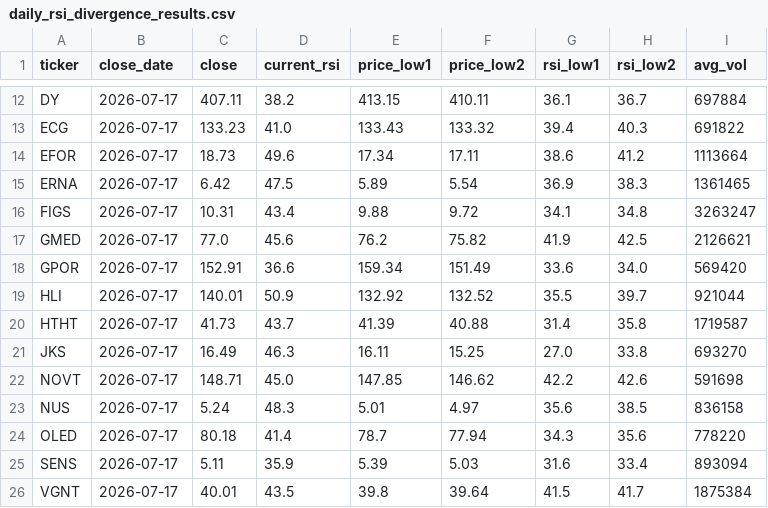
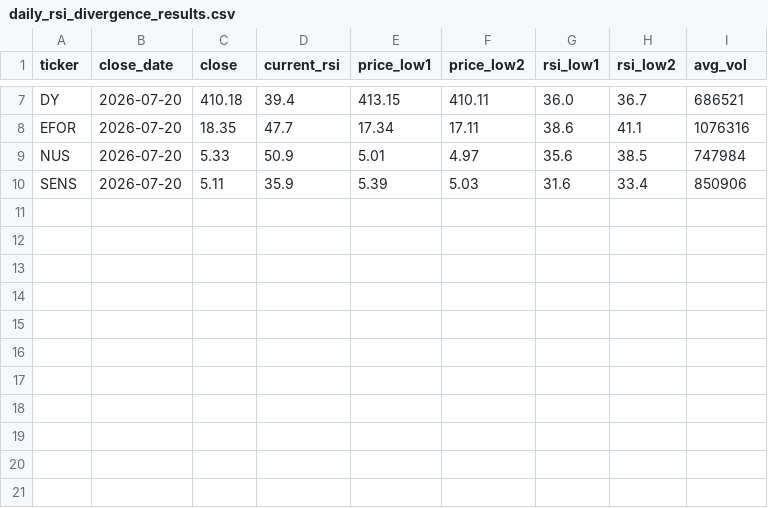
Before and after one commit to belch99/swing-screener, a CSV file: daily_rsi_divergence_results.csv, drawn as a sheet; only a part is shown, gaps mark what is left out; removed rows and columns are numbered as before the commit, all else as after; the diff covers the shown part only; the diff names each change by its address in the sheet, - before the commit and + after, or states it on an @@ line.

```diff
--- a/daily_rsi_divergence_results.csv
+++ b/daily_rsi_divergence_results.csv
-B7 (close_date): 2026-07-17
+B7 (close_date): 2026-07-20
-C7 (close): 407.11
+C7 (close): 410.18
-D7 (current_rsi): 38.2
+D7 (current_rsi): 39.4
-G7 (rsi_low1): 36.1
+G7 (rsi_low1): 36.0
-I7 (avg_vol): 697884
+I7 (avg_vol): 686521
-row 13: ECG | 2026-07-17 | 133.23 | 41.0 | 133.43 | 133.32 | 39.4 | 40.3 | 691822
-B8 (close_date): 2026-07-17
+B8 (close_date): 2026-07-20
-C8 (close): 18.73
+C8 (close): 18.35
-D8 (current_rsi): 49.6
+D8 (current_rsi): 47.7
-H8 (rsi_low2): 41.2
+H8 (rsi_low2): 41.1
-I8 (avg_vol): 1113664
+I8 (avg_vol): 1076316
-row 15: ERNA | 2026-07-17 | 6.42 | 47.5 | 5.89 | 5.54 | 36.9 | 38.3 | 1361465
-row 16: FIGS | 2026-07-17 | 10.31 | 43.4 | 9.88 | 9.72 | 34.1 | 34.8 | 3263247
-row 17: GMED | 2026-07-17 | 77.0 | 45.6 | 76.2 | 75.82 | 41.9 | 42.5 | 2126621
-row 18: GPOR | 2026-07-17 | 152.91 | 36.6 | 159.34 | 151.49 | 33.6 | 34.0 | 569420
-row 19: HLI | 2026-07-17 | 140.01 | 50.9 | 132.92 | 132.52 | 35.5 | 39.7 | 921044
-row 20: HTHT | 2026-07-17 | 41.73 | 43.7 | 41.39 | 40.88 | 31.4 | 35.8 | 1719587
-row 21: JKS | 2026-07-17 | 16.49 | 46.3 | 16.11 | 15.25 | 27.0 | 33.8 | 693270
-row 22: NOVT | 2026-07-17 | 148.71 | 45.0 | 147.85 | 146.62 | 42.2 | 42.6 | 591698
-B9 (close_date): 2026-07-17
+B9 (close_date): 2026-07-20
-C9 (close): 5.24
+C9 (close): 5.33
-D9 (current_rsi): 48.3
+D9 (current_rsi): 50.9
-I9 (avg_vol): 836158
+I9 (avg_vol): 747984
-row 24: OLED | 2026-07-17 | 80.18 | 41.4 | 78.7 | 77.94 | 34.3 | 35.6 | 778220
-B10 (close_date): 2026-07-17
+B10 (close_date): 2026-07-20
-I10 (avg_vol): 893094
+I10 (avg_vol): 850906
-row 26: VGNT | 2026-07-17 | 40.01 | 43.5 | 39.8 | 39.64 | 41.5 | 41.7 | 1875384
```
Also changed, not shown: 5 removed rows and 29 edited cells elsewhere in this file, 1 other file.
